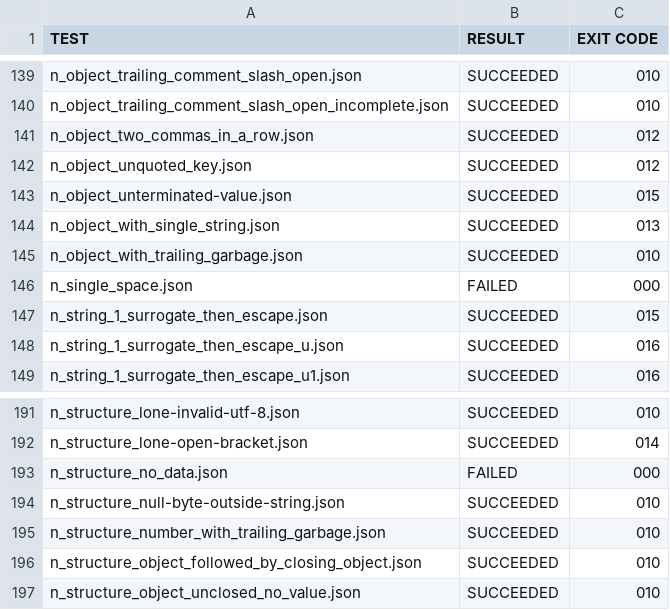
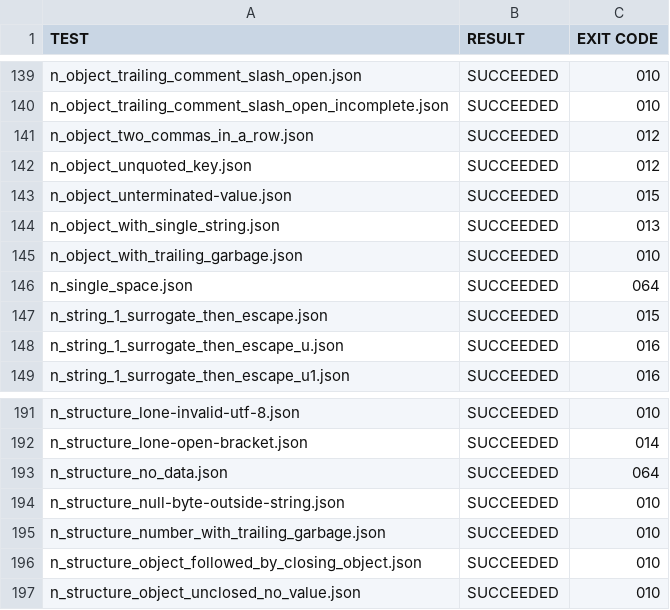
Before and after one commit to TurkeyMcMac/json, a TSV file: test-results.tsv, drawn as a sheet; only a part is shown, gaps mark what is left out.

Commit message:
Throw an error on empty documents to appease the tests

```diff
--- a/test-results.tsv
+++ b/test-results.tsv
@@ -145,3 +145,3 @@ n_object_with_single_string.json	SUCCEEDED	013
 n_object_with_trailing_garbage.json	SUCCEEDED	010
-n_single_space.json	FAILED	000
+n_single_space.json	SUCCEEDED	064
 n_string_1_surrogate_then_escape.json	SUCCEEDED	015
@@ -192,3 +192,3 @@ n_structure_lone-invalid-utf-8.json	SUCCEEDED	010
 n_structure_lone-open-bracket.json	SUCCEEDED	014
-n_structure_no_data.json	FAILED	000
+n_structure_no_data.json	SUCCEEDED	064
 n_structure_null-byte-outside-string.json	SUCCEEDED	010
```
Also changed, not shown: 1 other file.
